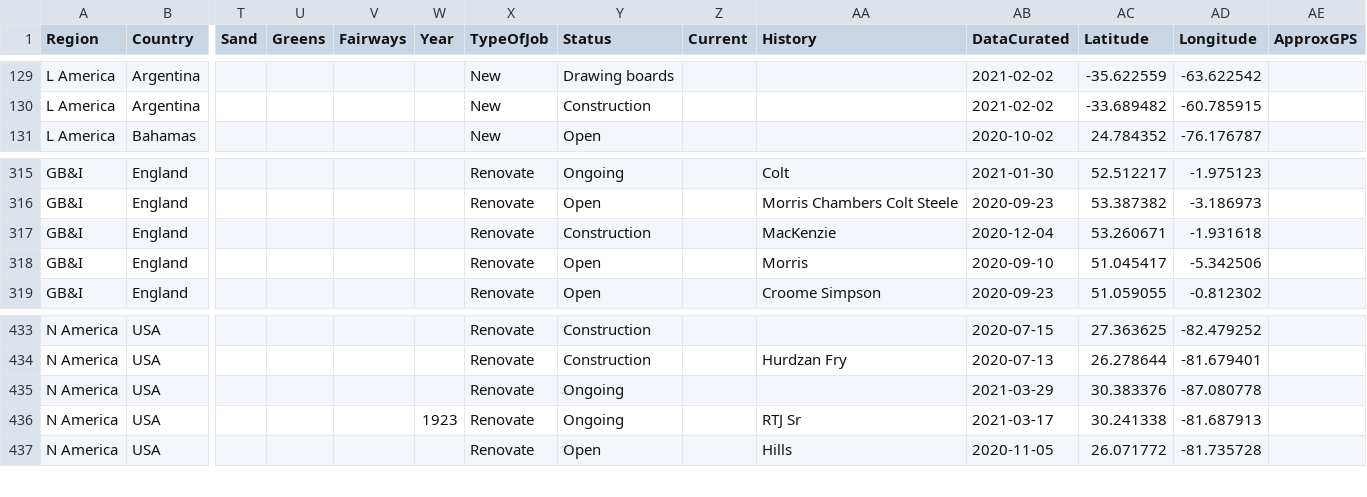
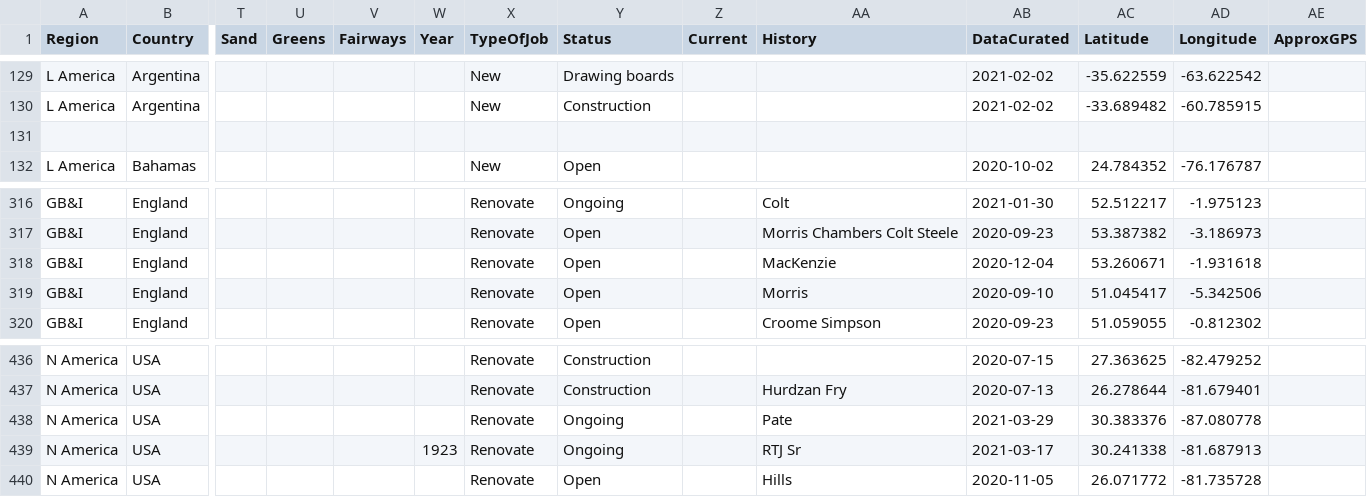
Before and after one commit to stennety/mywebsite, a CSV file: _data/allGolf.csv, drawn as a sheet; only a part is shown, gaps mark what is left out; addresses are those after the commit; rows hold the shown columns only; the diff covers the shown part only; the diff names each change by its address in the sheet, - before the commit and + after, or states it on an @@ line.

```diff
--- a/_data/allGolf.csv
+++ b/_data/allGolf.csv
+row 131: (empty)
-Y318 (Status): Construction
+Y318 (Status): Open
-AA438 (History): (empty)
+AA438 (History): Pate
```
Also changed, not shown: 3 added rows and 6 edited cells elsewhere in this file.
